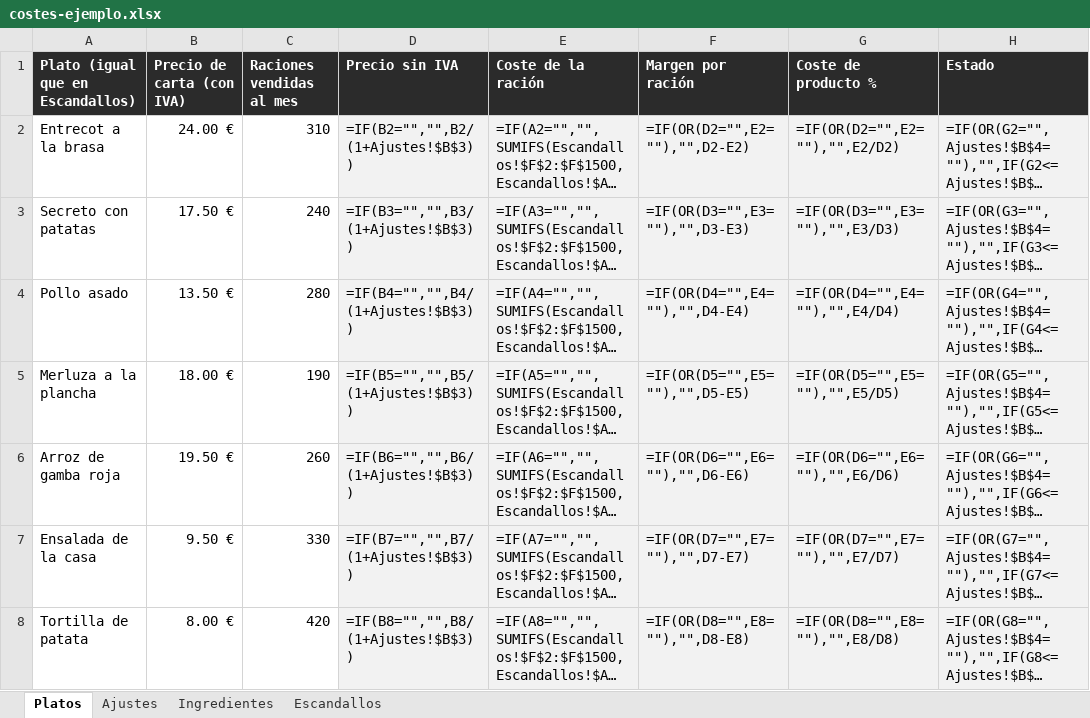
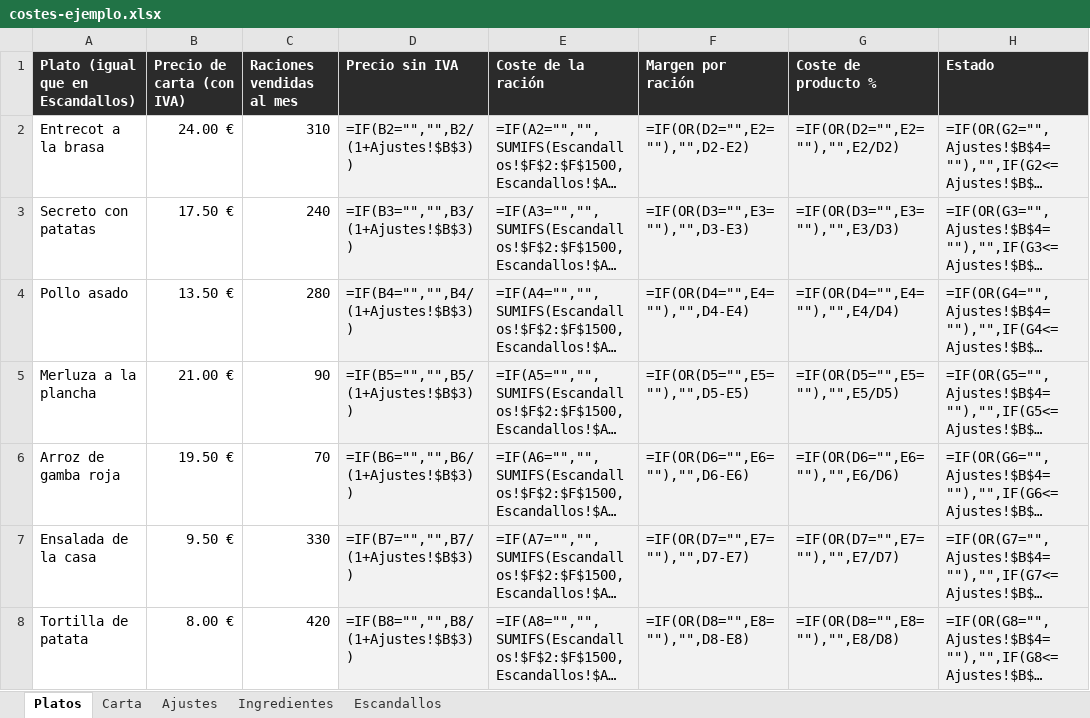
Before and after one commit to zugniga2092/profitia-sistema-hosteleria, an Excel workbook: ejemplo/costes-ejemplo.xlsx, sheet Platos, drawn as a sheet; only a part is shown; long unchanged cells end in …; values as stored, in another font and other column widths than the file's, no borders; formulas without a stored value are shown as written; conditional formats not drawn; the diff names each change by its address in the sheet, - before the commit and + after, or states it on an @@ line.

```diff
--- a/ejemplo/costes-ejemplo.xlsx (sheet Platos)
+++ b/ejemplo/costes-ejemplo.xlsx (sheet Platos)
+sheet tab: Carta
-B5 (Precio de carta (con IVA)): 18.00 €
+B5 (Precio de carta (con IVA)): 21.00 €
-C5 (Raciones vendidas al mes): 190
+C5 (Raciones vendidas al mes): 90
-C6 (Raciones vendidas al mes): 260
+C6 (Raciones vendidas al mes): 70
```
Also changed, not shown: plantillas/costes.xlsx, 12 other files.
